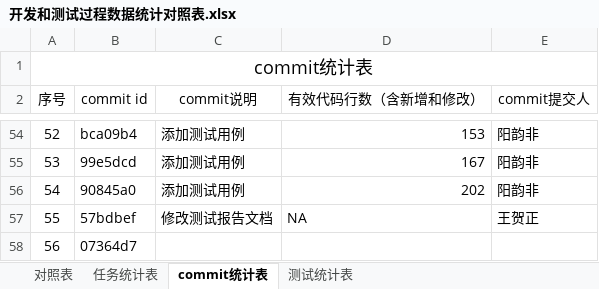
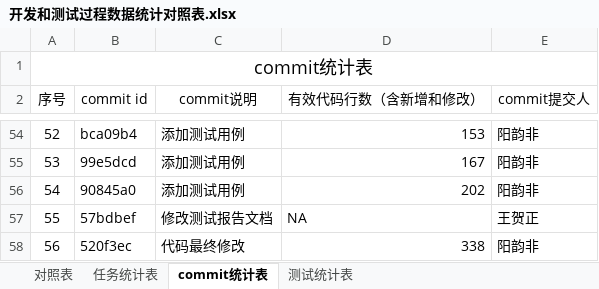
Before and after one commit to sebuaa2019/Team13, an Excel workbook: Documents/开发和测试过程数据统计对照表.xlsx, sheet commit统计表, drawn as a sheet; only a part is shown, gaps mark what is left out; values as stored, in another font and other column widths than the file's, no borders; the diff names each change by its address in the sheet, - before the commit and + after, or states it on an @@ line.

```diff
--- a/Documents/开发和测试过程数据统计对照表.xlsx (sheet commit统计表)
+++ b/Documents/开发和测试过程数据统计对照表.xlsx (sheet commit统计表)
-B58 (commit id): 07364d7
+B58 (commit id): 520f3ec
-C58 (commit说明): (empty)
+C58 (commit说明): 代码最终修改
-D58 (有效代码行数（含新增和修改）): (empty)
+D58 (有效代码行数（含新增和修改）): 338
-E58 (commit提交人): (empty)
+E58 (commit提交人): 阳韵非
```
Also changed, not shown: sheet 对照表, sheet 任务统计表.
